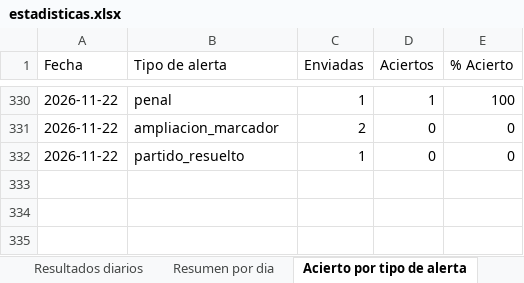
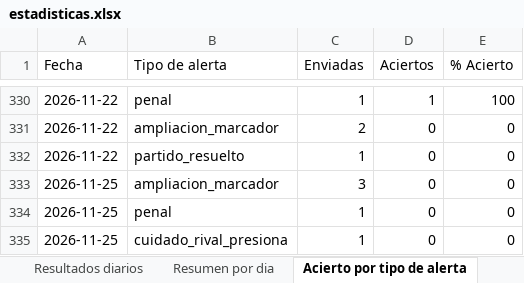
Before and after one commit to erikolivo/alertas-apuestas-espn, an Excel workbook: data/estadisticas.xlsx, sheet Acierto por tipo de alerta, drawn as a sheet; only a part is shown, gaps mark what is left out; values as stored, in another font and other column widths than the file's, no borders; the diff names each change by its address in the sheet, - before the commit and + after, or states it on an @@ line.

```diff
--- a/data/estadisticas.xlsx (sheet Acierto por tipo de alerta)
+++ b/data/estadisticas.xlsx (sheet Acierto por tipo de alerta)
+row 333: 2026-11-25 | ampliacion_marcador | 3 | 0 | 0
+row 334: 2026-11-25 | penal | 1 | 0 | 0
+row 335: 2026-11-25 | cuidado_rival_presiona | 1 | 0 | 0
```
Also changed, not shown: sheet Resultados diarios, sheet Resumen por dia, 5 other files.
